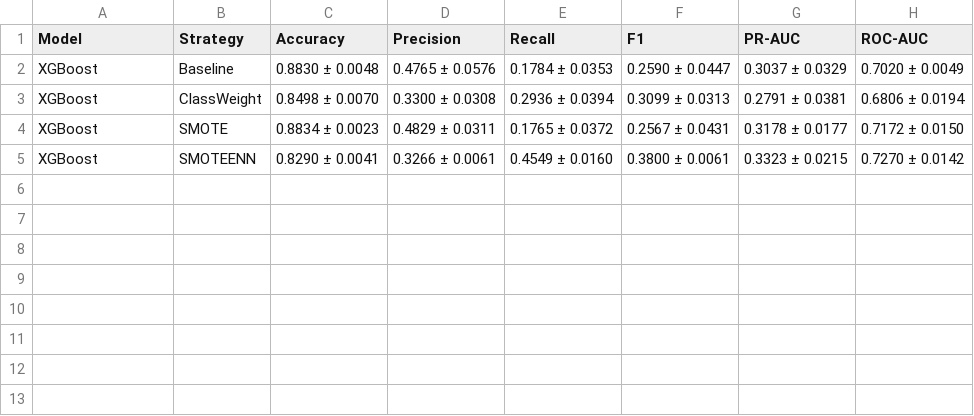
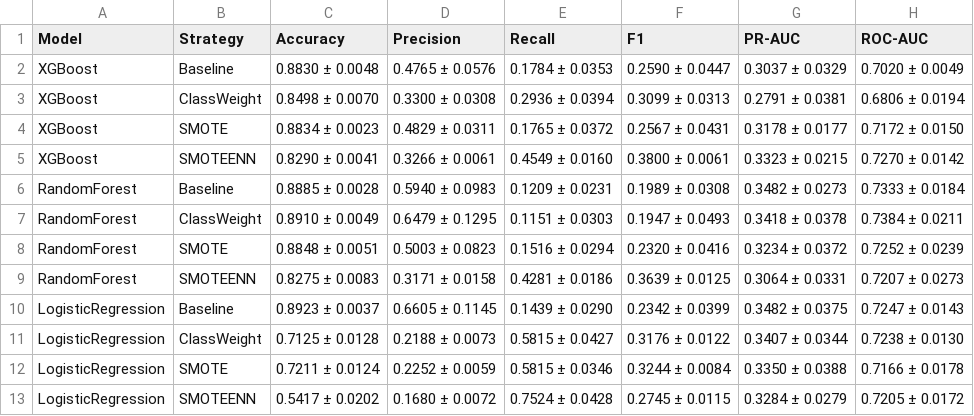
Before and after one commit to zahraMajed/bank-deposit-prediction, a CSV file: results/experiment_results.csv, drawn as a sheet; the diff names each change by its address in the sheet, - before the commit and + after, or states it on an @@ line.

Commit message:
re-run models

```diff
--- a/results/experiment_results.csv
+++ b/results/experiment_results.csv
+row 6: RandomForest | Baseline | 0.8885 ± 0.0028 | 0.5940 ± 0.0983 | 0.1209 ± 0.0231 | 0.1989 ± 0.0308 | 0.3482 ± 0.0273 | 0.7333 ± 0.0184
+row 7: RandomForest | ClassWeight | 0.8910 ± 0.0049 | 0.6479 ± 0.1295 | 0.1151 ± 0.0303 | 0.1947 ± 0.0493 | 0.3418 ± 0.0378 | 0.7384 ± 0.0211
+row 8: RandomForest | SMOTE | 0.8848 ± 0.0051 | 0.5003 ± 0.0823 | 0.1516 ± 0.0294 | 0.2320 ± 0.0416 | 0.3234 ± 0.0372 | 0.7252 ± 0.0239
+row 9: RandomForest | SMOTEENN | 0.8275 ± 0.0083 | 0.3171 ± 0.0158 | 0.4281 ± 0.0186 | 0.3639 ± 0.0125 | 0.3064 ± 0.0331 | 0.7207 ± 0.0273
+row 10: LogisticRegression | Baseline | 0.8923 ± 0.0037 | 0.6605 ± 0.1145 | 0.1439 ± 0.0290 | 0.2342 ± 0.0399 | 0.3482 ± 0.0375 | 0.7247 ± 0.0143
+row 11: LogisticRegression | ClassWeight | 0.7125 ± 0.0128 | 0.2188 ± 0.0073 | 0.5815 ± 0.0427 | 0.3176 ± 0.0122 | 0.3407 ± 0.0344 | 0.7238 ± 0.0130
+row 12: LogisticRegression | SMOTE | 0.7211 ± 0.0124 | 0.2252 ± 0.0059 | 0.5815 ± 0.0346 | 0.3244 ± 0.0084 | 0.3350 ± 0.0388 | 0.7166 ± 0.0178
+row 13: LogisticRegression | SMOTEENN | 0.5417 ± 0.0202 | 0.1680 ± 0.0072 | 0.7524 ± 0.0428 | 0.2745 ± 0.0115 | 0.3284 ± 0.0279 | 0.7205 ± 0.0172
```
Also changed, not shown: 1 other file.
